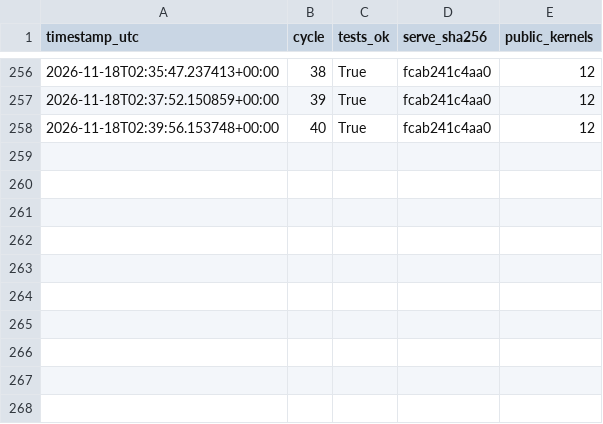
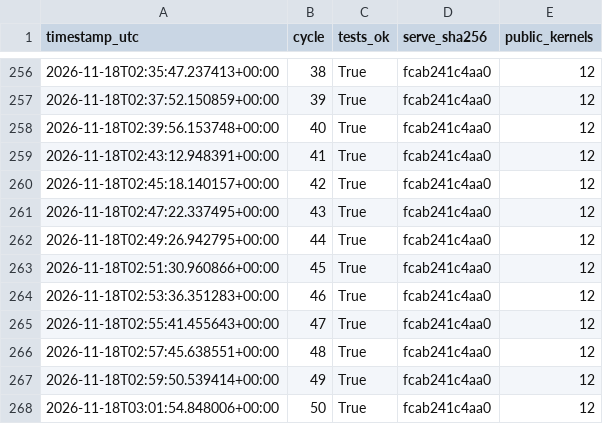
Before and after one commit to jun-matsui/ple-agent-harness, a CSV file: docs/submission_log.csv, drawn as a sheet; only a part is shown, gaps mark what is left out.

Commit message:
Auto-evolve cycle 51: verify_nec_conduit_fill

```diff
--- a/docs/submission_log.csv
+++ b/docs/submission_log.csv
@@ -258 +258,11 @@ timestamp_utc,cycle,tests_ok,serve_sha256,public_kernels
 2026-11-18T02:39:56.153748+00:00,40,True,fcab241c4aa0,12
+2026-11-18T02:43:12.948391+00:00,41,True,fcab241c4aa0,12
+2026-11-18T02:45:18.140157+00:00,42,True,fcab241c4aa0,12
+2026-11-18T02:47:22.337495+00:00,43,True,fcab241c4aa0,12
+2026-11-18T02:49:26.942795+00:00,44,True,fcab241c4aa0,12
+2026-11-18T02:51:30.960866+00:00,45,True,fcab241c4aa0,12
+2026-11-18T02:53:36.351283+00:00,46,True,fcab241c4aa0,12
+2026-11-18T02:55:41.455643+00:00,47,True,fcab241c4aa0,12
+2026-11-18T02:57:45.638551+00:00,48,True,fcab241c4aa0,12
+2026-11-18T02:59:50.539414+00:00,49,True,fcab241c4aa0,12
+2026-11-18T03:01:54.848006+00:00,50,True,fcab241c4aa0,12
```
Also changed, not shown: 5 other files.
